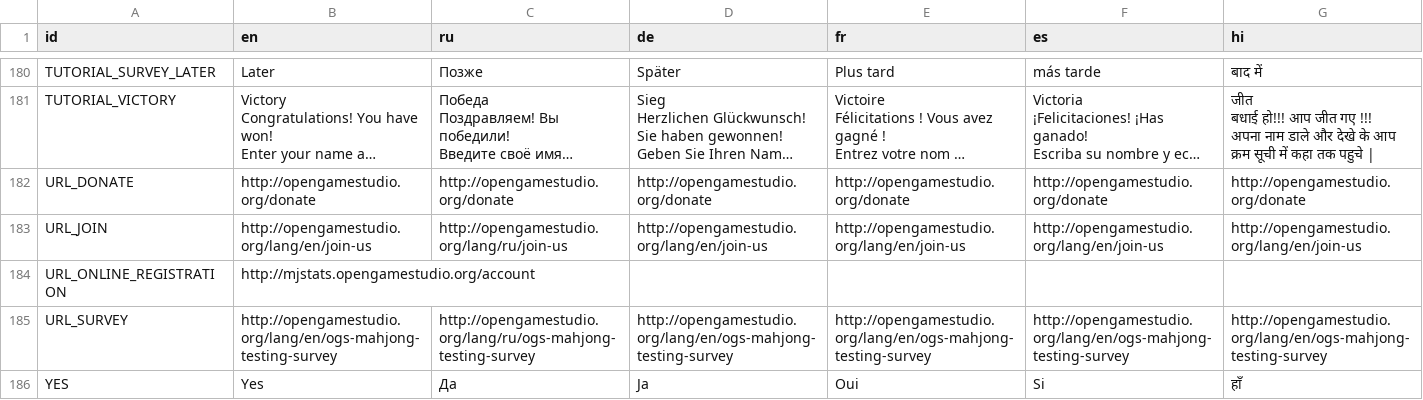
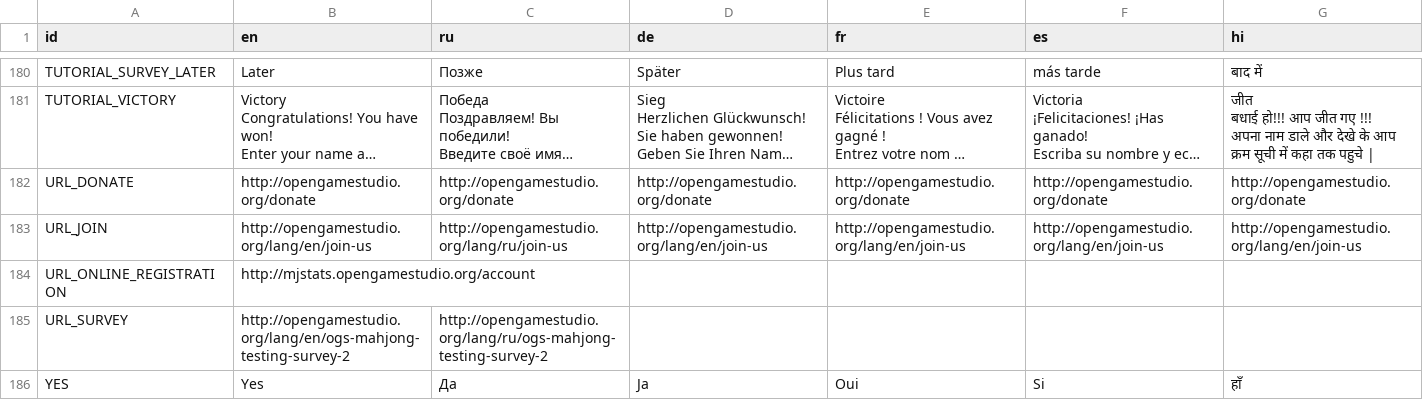
Before and after one commit to KaiSD/ogstudio, a CSV file: mj_res/lang/ui.csv, drawn as a sheet; only a part is shown, gaps mark what is left out; long unchanged cells end in …; the diff names each change by its address in the sheet, - before the commit and + after, or states it on an @@ line.

Commit message:
Issue 663 updated survey URLs

```diff
--- a/mj_res/lang/ui.csv
+++ b/mj_res/lang/ui.csv
-B185 (en): http://opengamestudio.org/lang/en/ogs-mahjong-testing-survey
+B185 (en): http://opengamestudio.org/lang/en/ogs-mahjong-testing-survey-2
-C185 (ru): http://opengamestudio.org/lang/ru/ogs-mahjong-testing-survey
+C185 (ru): http://opengamestudio.org/lang/ru/ogs-mahjong-testing-survey-2
-D185 (de): http://opengamestudio.org/lang/en/ogs-mahjong-testing-survey
+D185 (de): (empty)
-E185 (fr): http://opengamestudio.org/lang/en/ogs-mahjong-testing-survey
+E185 (fr): (empty)
-F185 (es): http://opengamestudio.org/lang/en/ogs-mahjong-testing-survey
+F185 (es): (empty)
-G185 (hi): http://opengamestudio.org/lang/en/ogs-mahjong-testing-survey
+G185 (hi): (empty)
```
Also changed, not shown: 1 other file.
